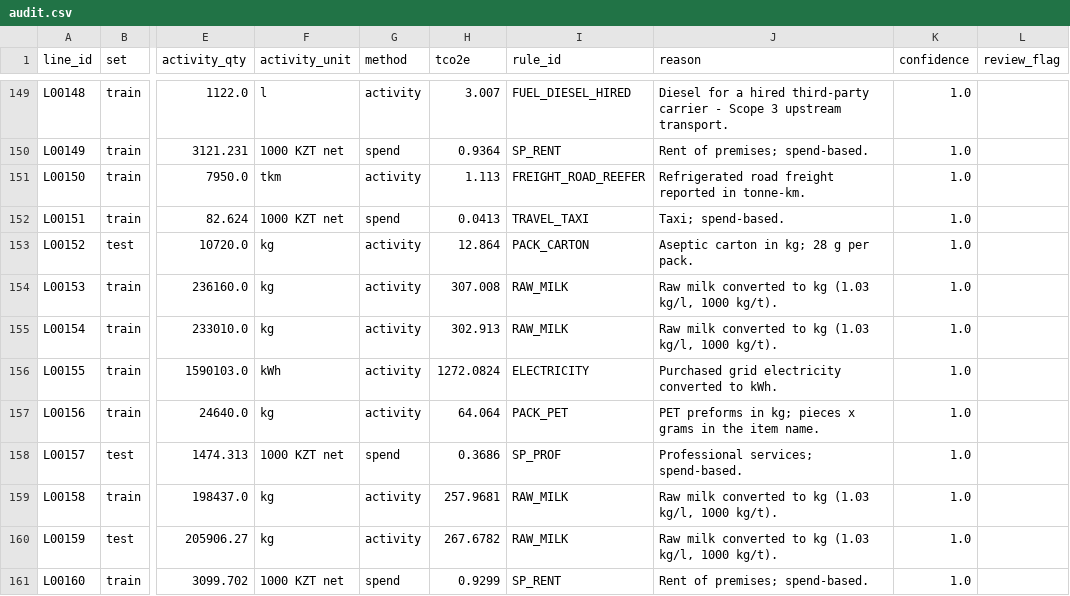
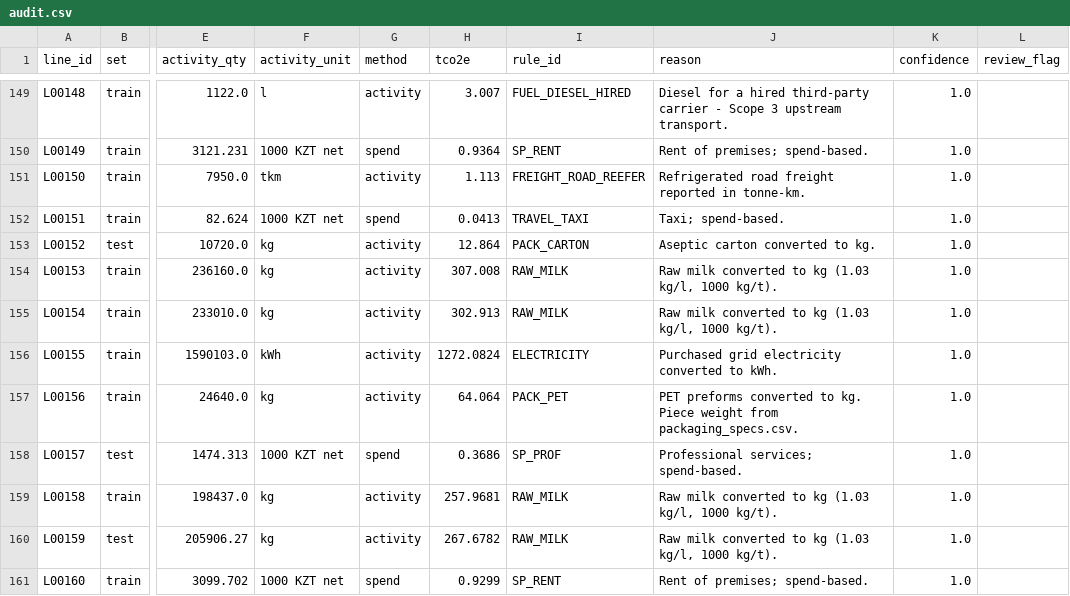
Before and after one commit to iistleyev/dala-foods-carbon-copilot, a CSV file: outputs/audit.csv, drawn as a sheet; only a part is shown, gaps mark what is left out; the diff covers the shown part only; the diff names each change by its address in the sheet, - before the commit and + after, or states it on an @@ line.

```diff
--- a/outputs/audit.csv
+++ b/outputs/audit.csv
-J153 (reason): Aseptic carton in kg; 28 g per pack.
+J153 (reason): Aseptic carton converted to kg.
-J157 (reason): PET preforms in kg; pieces x grams in the item name.
+J157 (reason): PET preforms converted to kg. Piece weight from packaging_specs.csv.
```
Also changed, not shown: 143 edited cells elsewhere in this file, 8 other files.
